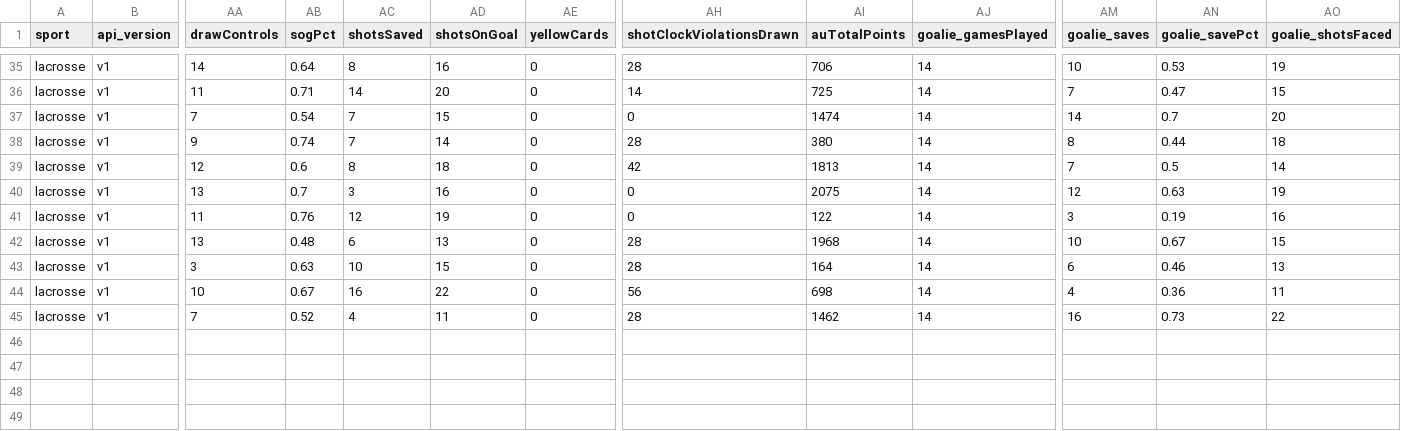
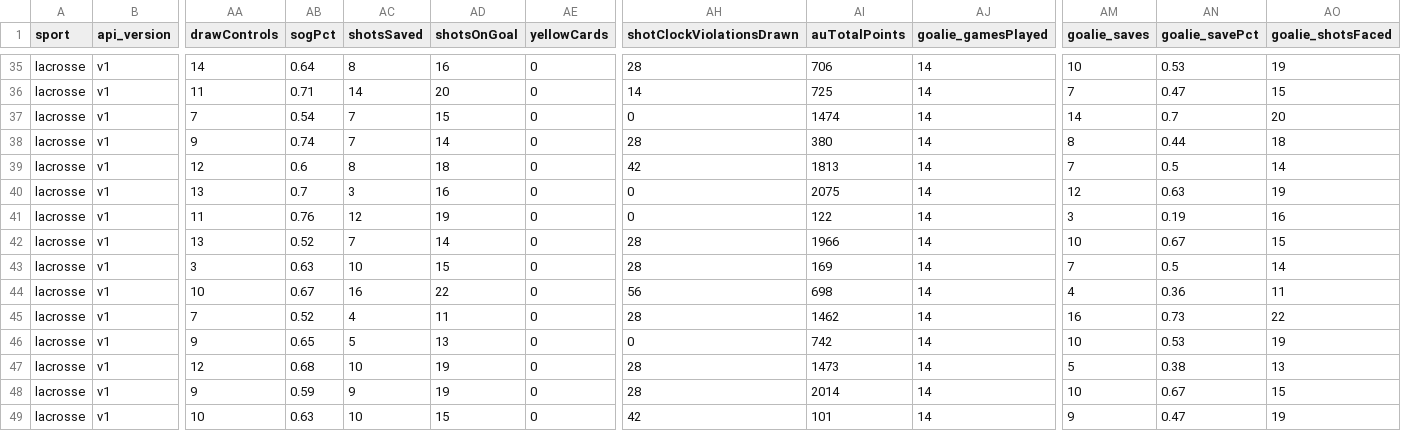
Before and after one commit to armstjc/athletes-unlimited-data, a CSV file: lacrosse/team_stats/game_stats/2023_lacrosse_team_game_stats.csv, drawn as a sheet; only a part is shown, gaps mark what is left out; rows hold the shown columns only; the diff names each change by its address in the sheet, - before the commit and + after, or states it on an @@ line.

```diff
--- a/lacrosse/team_stats/game_stats/2023_lacrosse_team_game_stats.csv
+++ b/lacrosse/team_stats/game_stats/2023_lacrosse_team_game_stats.csv
-AB42 (sogPct): 0.48
+AB42 (sogPct): 0.52
-AC42 (shotsSaved): 6
+AC42 (shotsSaved): 7
-AD42 (shotsOnGoal): 13
+AD42 (shotsOnGoal): 14
-AI42 (auTotalPoints): 1968
+AI42 (auTotalPoints): 1966
-AI43 (auTotalPoints): 164
+AI43 (auTotalPoints): 169
-AM43 (goalie_saves): 6
+AM43 (goalie_saves): 7
-AN43 (goalie_savePct): 0.46
+AN43 (goalie_savePct): 0.5
-AO43 (goalie_shotsFaced): 13
+AO43 (goalie_shotsFaced): 14
+row 46: lacrosse | v1 | 9 | 0.65 | 5 | 13 | 0 | 0 | 742 | 14 | 10 | 0.53 | 19
+row 47: lacrosse | v1 | 12 | 0.68 | 10 | 19 | 0 | 28 | 1473 | 14 | 5 | 0.38 | 13
+row 48: lacrosse | v1 | 9 | 0.59 | 9 | 19 | 0 | 28 | 2014 | 14 | 10 | 0.67 | 15
+row 49: lacrosse | v1 | 10 | 0.63 | 10 | 15 | 0 | 42 | 101 | 14 | 9 | 0.47 | 19
```
Also changed, not shown: lacrosse/team_stats/season_stats/2023_lacrosse_team_season_stats.csv, softball/player_stats/game_stats/2023_softball_player_game_stats.csv, 5 other files.
